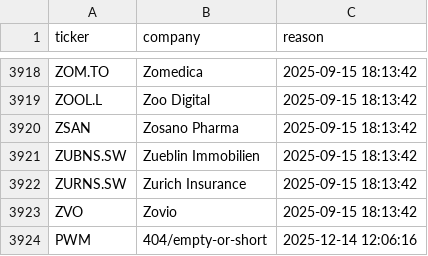
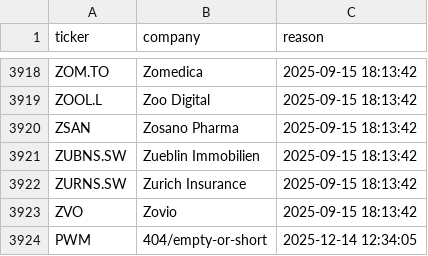
Before and after one commit to andrei1234D/GPT5, a CSV file: data/universe_rejects.csv, drawn as a sheet; only a part is shown, gaps mark what is left out.

```diff
--- a/data/universe_rejects.csv
+++ b/data/universe_rejects.csv
@@ -3923,2 +3923,2 @@ ZURNS.SW,Zurich Insurance,2025-09-15 18:13:42
 ZVO,Zovio,2025-09-15 18:13:42
-PWM,404/empty-or-short,2025-12-14 12:06:16
+PWM,404/empty-or-short,2025-12-14 12:34:05
```
Also changed, not shown: data/stage1_enhancer_bonus.csv, data/stage1_kept.csv, 2 other files.
